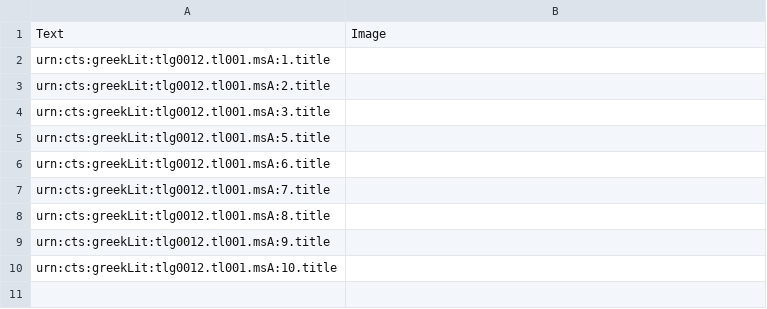
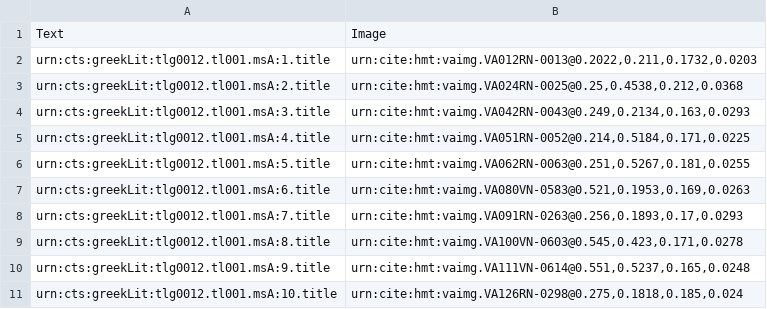
Before and after one commit to hmteditors/acmecleaners, a CSV file: book-titles.csv, drawn as a sheet.

Commit message:
Add book tiles data

```diff
--- a/book-titles.csv
+++ b/book-titles.csv
@@ -1,10 +1,11 @@
 Text,Image
-urn:cts:greekLit:tlg0012.tl001.msA:1.title,
-urn:cts:greekLit:tlg0012.tl001.msA:2.title,
-urn:cts:greekLit:tlg0012.tl001.msA:3.title,
-urn:cts:greekLit:tlg0012.tl001.msA:5.title,
-urn:cts:greekLit:tlg0012.tl001.msA:6.title,
-urn:cts:greekLit:tlg0012.tl001.msA:7.title,
-urn:cts:greekLit:tlg0012.tl001.msA:8.title,
-urn:cts:greekLit:tlg0012.tl001.msA:9.title,
-urn:cts:greekLit:tlg0012.tl001.msA:10.title,
+urn:cts:greekLit:tlg0012.tl001.msA:1.title,"urn:cite:hmt:vaimg.VA012RN-0013@0.2022,0.211,0.1732,0.0203"
+urn:cts:greekLit:tlg0012.tl001.msA:2.title,"urn:cite:hmt:vaimg.VA024RN-0025@0.25,0.4538,0.212,0.0368"
+urn:cts:greekLit:tlg0012.tl001.msA:3.title,"urn:cite:hmt:vaimg.VA042RN-0043@0.249,0.2134,0.163,0.0293"
+urn:cts:greekLit:tlg0012.tl001.msA:4.title,"urn:cite:hmt:vaimg.VA051RN-0052@0.214,0.5184,0.171,0.0225"
+urn:cts:greekLit:tlg0012.tl001.msA:5.title,"urn:cite:hmt:vaimg.VA062RN-0063@0.251,0.5267,0.181,0.0255"
+urn:cts:greekLit:tlg0012.tl001.msA:6.title,"urn:cite:hmt:vaimg.VA080VN-0583@0.521,0.1953,0.169,0.0263"
+urn:cts:greekLit:tlg0012.tl001.msA:7.title,"urn:cite:hmt:vaimg.VA091RN-0263@0.256,0.1893,0.17,0.0293"
+urn:cts:greekLit:tlg0012.tl001.msA:8.title,"urn:cite:hmt:vaimg.VA100VN-0603@0.545,0.423,0.171,0.0278"
+urn:cts:greekLit:tlg0012.tl001.msA:9.title,"urn:cite:hmt:vaimg.VA111VN-0614@0.551,0.5237,0.165,0.0248"
+urn:cts:greekLit:tlg0012.tl001.msA:10.title,"urn:cite:hmt:vaimg.VA126RN-0298@0.275,0.1818,0.185,0.024"
```
